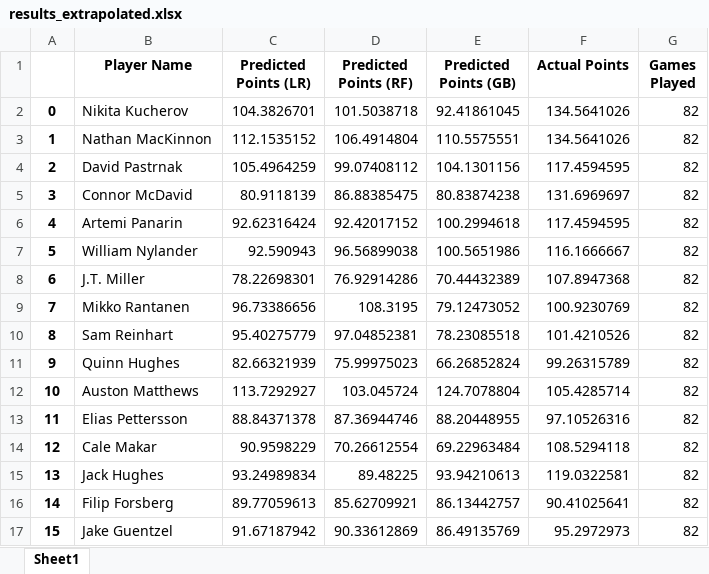
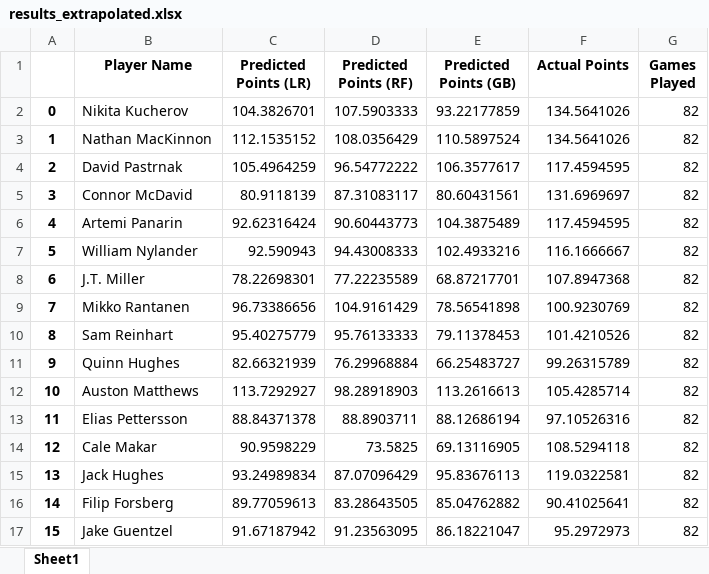
Before and after one commit to bloodlinealpha/scikit-learn-nhl, an Excel workbook: examples/points/output/results_extrapolated.xlsx, sheet Sheet1, drawn as a sheet; only a part is shown; values as stored, in another font and other column widths than the file's, no borders; the diff covers the shown part only; the diff names each change by its address in the sheet, - before the commit and + after, or states it on an @@ line.

```diff
--- a/examples/points/output/results_extrapolated.xlsx (sheet Sheet1)
+++ b/examples/points/output/results_extrapolated.xlsx (sheet Sheet1)
-D2 (Predicted Points (RF)): 101.5038718
+D2 (Predicted Points (RF)): 107.5903333
-E2 (Predicted Points (GB)): 92.41861045
+E2 (Predicted Points (GB)): 93.22177859
-D3 (Predicted Points (RF)): 106.4914804
+D3 (Predicted Points (RF)): 108.0356429
-E3 (Predicted Points (GB)): 110.5575551
+E3 (Predicted Points (GB)): 110.5897524
-D4 (Predicted Points (RF)): 99.07408112
+D4 (Predicted Points (RF)): 96.54772222
-E4 (Predicted Points (GB)): 104.1301156
+E4 (Predicted Points (GB)): 106.3577617
-D5 (Predicted Points (RF)): 86.88385475
+D5 (Predicted Points (RF)): 87.31083117
-E5 (Predicted Points (GB)): 80.83874238
+E5 (Predicted Points (GB)): 80.60431561
-D6 (Predicted Points (RF)): 92.42017152
+D6 (Predicted Points (RF)): 90.60443773
-E6 (Predicted Points (GB)): 100.2994618
+E6 (Predicted Points (GB)): 104.3875489
-D7 (Predicted Points (RF)): 96.56899038
+D7 (Predicted Points (RF)): 94.43008333
-E7 (Predicted Points (GB)): 100.5651986
+E7 (Predicted Points (GB)): 102.4933216
-D8 (Predicted Points (RF)): 76.92914286
+D8 (Predicted Points (RF)): 77.22235589
-E8 (Predicted Points (GB)): 70.44432389
+E8 (Predicted Points (GB)): 68.87217701
-D9 (Predicted Points (RF)): 108.3195
+D9 (Predicted Points (RF)): 104.9161429
-E9 (Predicted Points (GB)): 79.12473052
+E9 (Predicted Points (GB)): 78.56541898
-D10 (Predicted Points (RF)): 97.04852381
+D10 (Predicted Points (RF)): 95.76133333
-E10 (Predicted Points (GB)): 78.23085518
+E10 (Predicted Points (GB)): 79.11378453
-D11 (Predicted Points (RF)): 75.99975023
+D11 (Predicted Points (RF)): 76.29968884
-E11 (Predicted Points (GB)): 66.26852824
+E11 (Predicted Points (GB)): 66.25483727
-D12 (Predicted Points (RF)): 103.045724
+D12 (Predicted Points (RF)): 98.28918903
-E12 (Predicted Points (GB)): 124.7078804
+E12 (Predicted Points (GB)): 113.2616613
-D13 (Predicted Points (RF)): 87.36944746
+D13 (Predicted Points (RF)): 88.8903711
-E13 (Predicted Points (GB)): 88.20448955
+E13 (Predicted Points (GB)): 88.12686194
-D14 (Predicted Points (RF)): 70.26612554
+D14 (Predicted Points (RF)): 73.5825
-E14 (Predicted Points (GB)): 69.22963484
+E14 (Predicted Points (GB)): 69.13116905
-D15 (Predicted Points (RF)): 89.48225
+D15 (Predicted Points (RF)): 87.07096429
-E15 (Predicted Points (GB)): 93.94210613
+E15 (Predicted Points (GB)): 95.83676113
-D16 (Predicted Points (RF)): 85.62709921
+D16 (Predicted Points (RF)): 83.28643505
-E16 (Predicted Points (GB)): 86.13442757
+E16 (Predicted Points (GB)): 85.04762882
-D17 (Predicted Points (RF)): 90.33612869
+D17 (Predicted Points (RF)): 91.23563095
-E17 (Predicted Points (GB)): 86.49135769
+E17 (Predicted Points (GB)): 86.18221047
```
Also changed, not shown: 168 edited cells elsewhere in this sheet, examples/points/output/player_stats.xlsx, examples/points/output/player_stats_extrapolated.xlsx, 3 other files.
